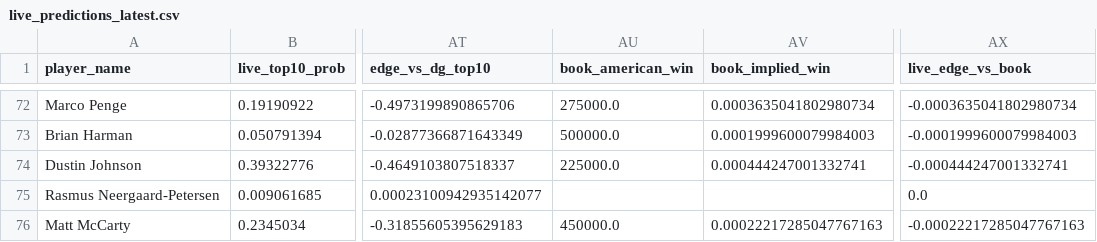
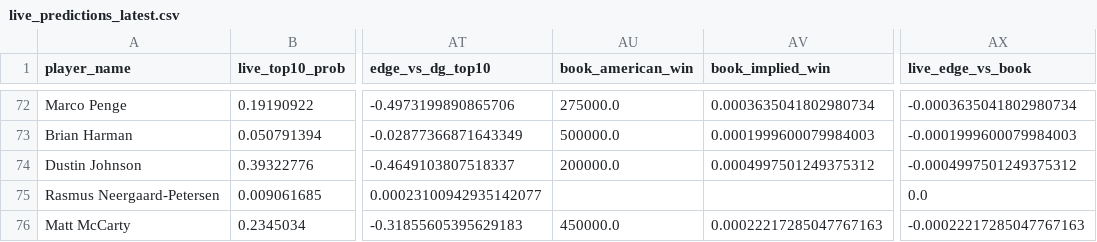
Before and after one commit to dylanjaynes/augusta-national-model, a CSV file: data/live/live_predictions_latest.csv, drawn as a sheet; only a part is shown, gaps mark what is left out; the diff covers the shown part only; the diff names each change by its address in the sheet, - before the commit and + after, or states it on an @@ line.

Commit message:
live: auto-refresh 2026-04-11 09:26

```diff
--- a/data/live/live_predictions_latest.csv
+++ b/data/live/live_predictions_latest.csv
-AU74 (book_american_win): 225000.0
+AU74 (book_american_win): 200000.0
-AV74 (book_implied_win): 0.000444247001332741
+AV74 (book_implied_win): 0.0004997501249375312
-AX74 (live_edge_vs_book): -0.000444247001332741
+AX74 (live_edge_vs_book): -0.0004997501249375312
```
Also changed, not shown: 32 edited cells elsewhere in this file.
